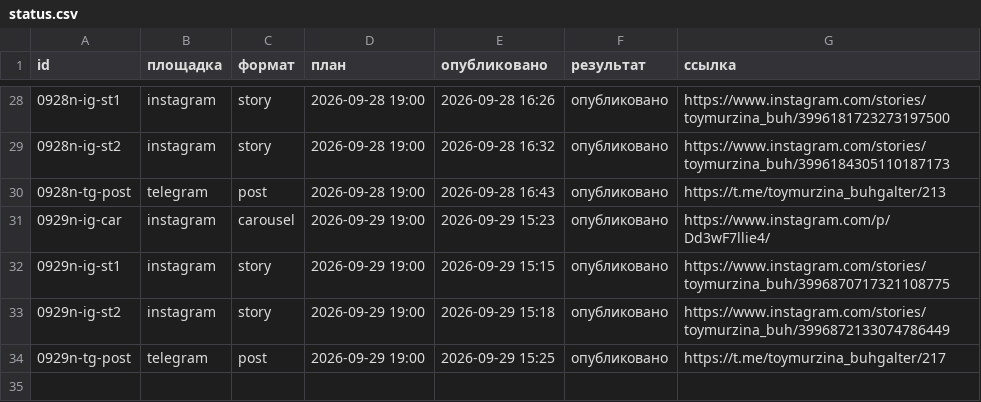
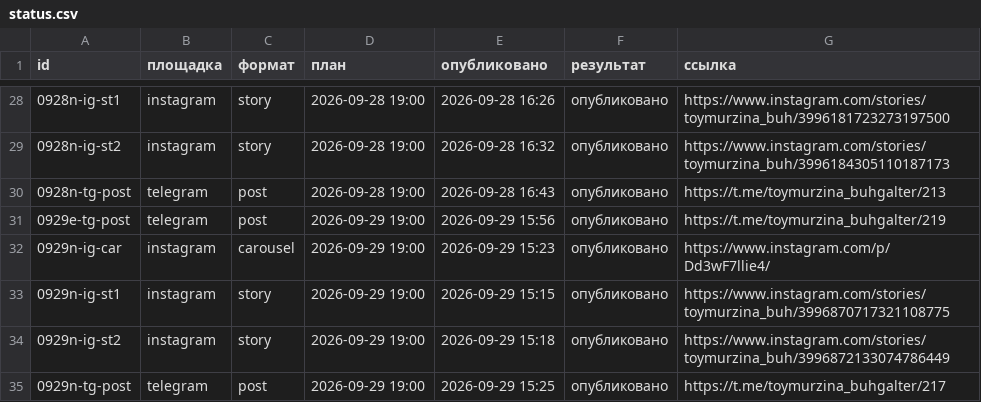
Before and after one commit to aksenovaa790-source/avtoposter, a CSV file: status.csv, drawn as a sheet; only a part is shown, gaps mark what is left out; the diff names each change by its address in the sheet, - before the commit and + after, or states it on an @@ line.

Commit message:
журнал: 2026-09-29 12:56 UTC

```diff
--- a/status.csv
+++ b/status.csv
+row 31: 0929e-tg-post | telegram | post | 2026-09-29 19:00 | 2026-09-29 15:56 | опубликовано | https://t.me/toymurzina_buhgalter/219
```
